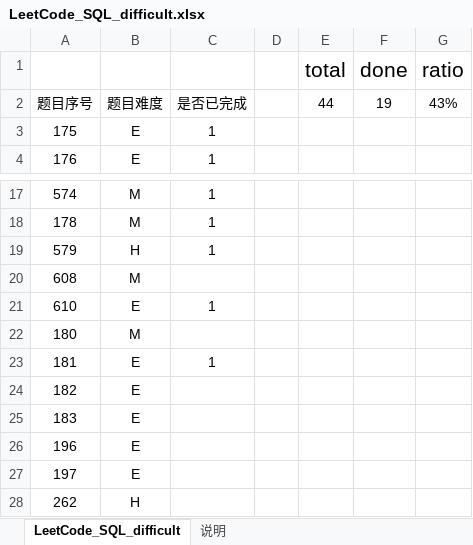
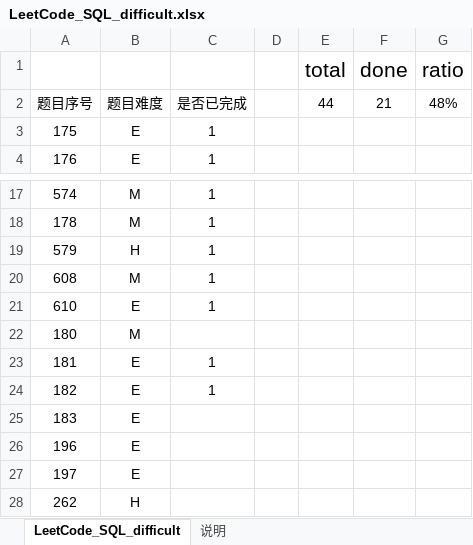
Before and after one commit to CiceroXiao/SQL-exercises, an Excel workbook: SQL-daily-exercises/LeetCode_SQL_difficult.xlsx, sheet LeetCode_SQL_difficult, drawn as a sheet; only a part is shown, gaps mark what is left out; values as stored, in another font and other column widths than the file's, no borders; conditional formats and table styles not drawn; the diff names each change by its address in the sheet, - before the commit and + after, or states it on an @@ line.

```diff
--- a/SQL-daily-exercises/LeetCode_SQL_difficult.xlsx (sheet LeetCode_SQL_difficult)
+++ b/SQL-daily-exercises/LeetCode_SQL_difficult.xlsx (sheet LeetCode_SQL_difficult)
-F2 (done): 19
+F2 (done): 21
-G2 (ratio): 43%
+G2 (ratio): 48%
-C20: (empty)
+C20: 1
-C24: (empty)
+C24: 1
```
Also changed, not shown: 4 other files.
